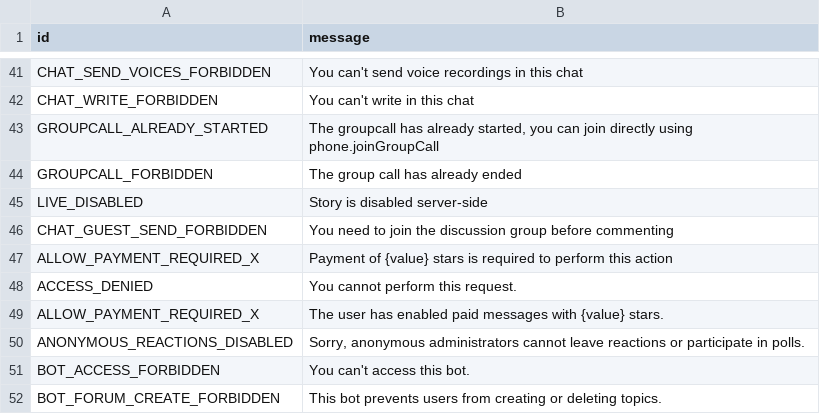
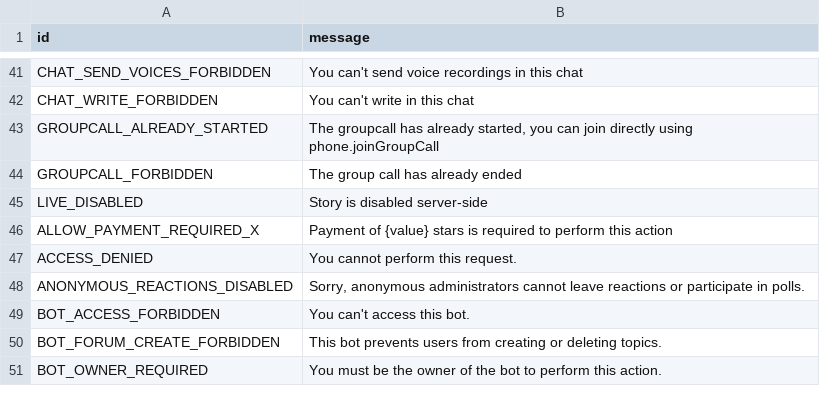
Before and after one commit to abirxdhack/irenogram, a TSV file: compiler/errors/source/403_FORBIDDEN.tsv, drawn as a sheet; only a part is shown, gaps mark what is left out; the shorter side is filled out with more unchanged rows; the diff covers the shown part only; the diff names each change by its address in the sheet, - before the commit and + after, or states it on an @@ line.

Commit message:
Update 403_FORBIDDEN.tsv

```diff
--- a/compiler/errors/source/403_FORBIDDEN.tsv
+++ b/compiler/errors/source/403_FORBIDDEN.tsv
-row 46: CHAT_GUEST_SEND_FORBIDDEN | You need to join the discussion group before commenting
-row 49: ALLOW_PAYMENT_REQUIRED_X | The user has enabled paid messages with {value} stars.
```
Also changed, not shown: 44 removed rows elsewhere in this file.
